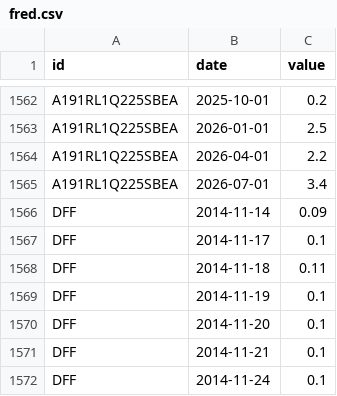
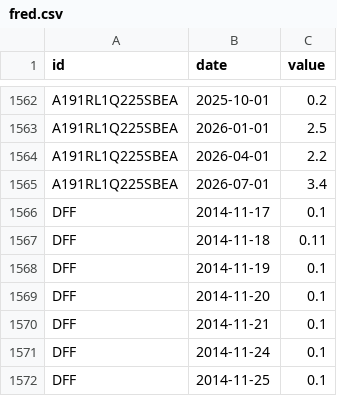
Before and after one commit to kimgun124-boop/macro-board, a CSV file: data/fred.csv, drawn as a sheet; only a part is shown, gaps mark what is left out; the shorter side is filled out with more unchanged rows.

```diff
--- a/data/fred.csv
+++ b/data/fred.csv
@@ -1565,3 +1565,2 @@ A191RL1Q225SBEA,2026-04-01,2.2
 A191RL1Q225SBEA,2026-07-01,3.4
-DFF,2014-11-14,0.09
 DFF,2014-11-17,0.1
```
Also changed, not shown: 1 other file.
